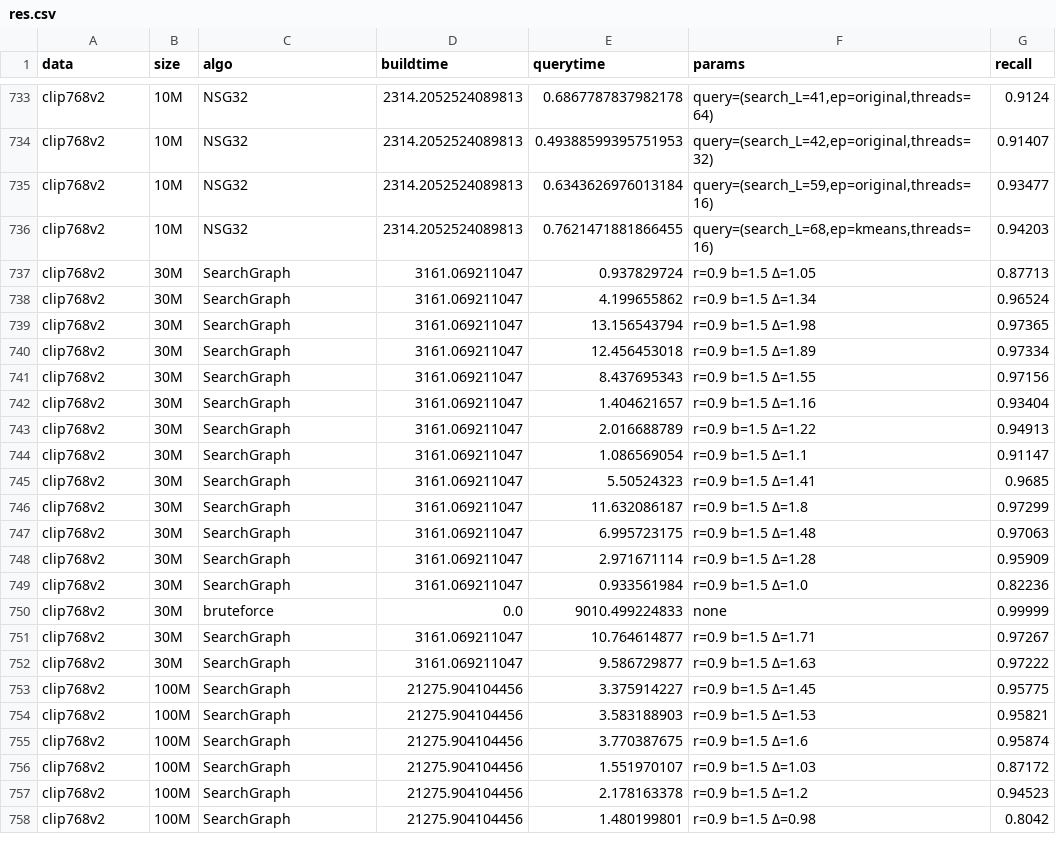
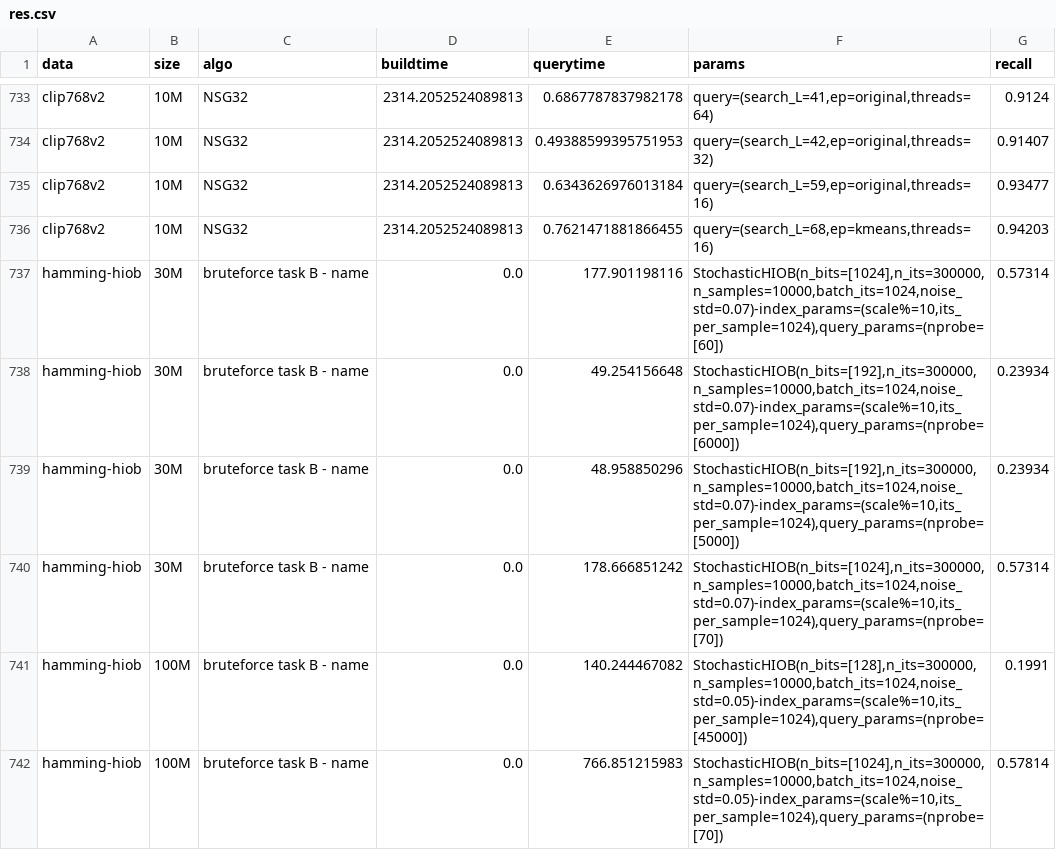
Before and after one commit to sisap-challenges/challenge2023, a CSV file: results/res.csv, drawn as a sheet; only a part is shown, gaps mark what is left out; the shorter side is filled out with more unchanged rows; the diff covers the shown part only; the diff names each change by its address in the sheet, - before the commit and + after, or states it on an @@ line.

Commit message:
included HIOB Task C runs

```diff
--- a/results/res.csv
+++ b/results/res.csv
+row 737: hamming-hiob | 30M | bruteforce task B - name | 0.0 | 177.901198116 | StochasticHIOB(n_bits=[1024],n_its=300000,n_samples=10000,batch_its=1024,noise_std=0.07)-index_params=(scale%=10,its_per_sample=1024),query_params=(nprobe=[60]) | 0.57314
+row 738: hamming-hiob | 30M | bruteforce task B - name | 0.0 | 49.254156648 | StochasticHIOB(n_bits=[192],n_its=300000,n_samples=10000,batch_its=1024,noise_std=0.07)-index_params=(scale%=10,its_per_sample=1024),query_params=(nprobe=[6000]) | 0.23934
+row 739: hamming-hiob | 30M | bruteforce task B - name | 0.0 | 48.958850296 | StochasticHIOB(n_bits=[192],n_its=300000,n_samples=10000,batch_its=1024,noise_std=0.07)-index_params=(scale%=10,its_per_sample=1024),query_params=(nprobe=[5000]) | 0.23934
+row 740: hamming-hiob | 30M | bruteforce task B - name | 0.0 | 178.666851242 | StochasticHIOB(n_bits=[1024],n_its=300000,n_samples=10000,batch_its=1024,noise_std=0.07)-index_params=(scale%=10,its_per_sample=1024),query_params=(nprobe=[70]) | 0.57314
+row 741: hamming-hiob | 100M | bruteforce task B - name | 0.0 | 140.244467082 | StochasticHIOB(n_bits=[128],n_its=300000,n_samples=10000,batch_its=1024,noise_std=0.05)-index_params=(scale%=10,its_per_sample=1024),query_params=(nprobe=[45000]) | 0.1991
+row 742: hamming-hiob | 100M | bruteforce task B - name | 0.0 | 766.851215983 | StochasticHIOB(n_bits=[1024],n_its=300000,n_samples=10000,batch_its=1024,noise_std=0.05)-index_params=(scale%=10,its_per_sample=1024),query_params=(nprobe=[70]) | 0.57814
```
Also changed, not shown: 10 added rows elsewhere in this file, 3 other files.
